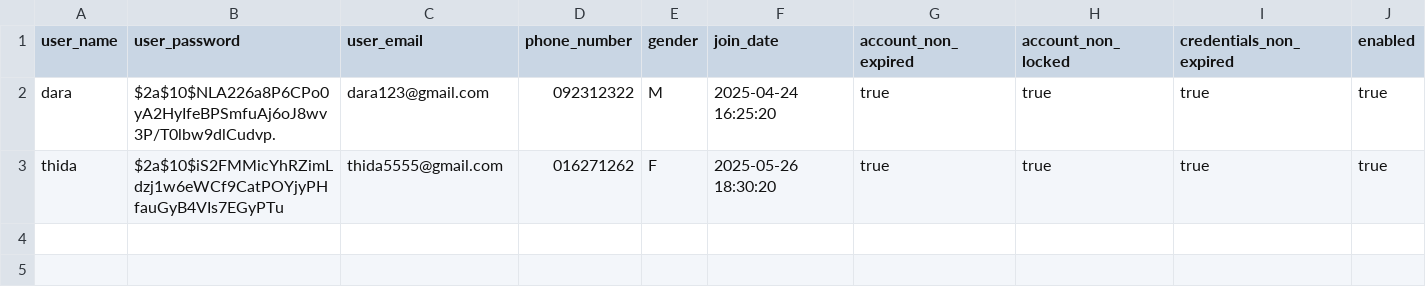
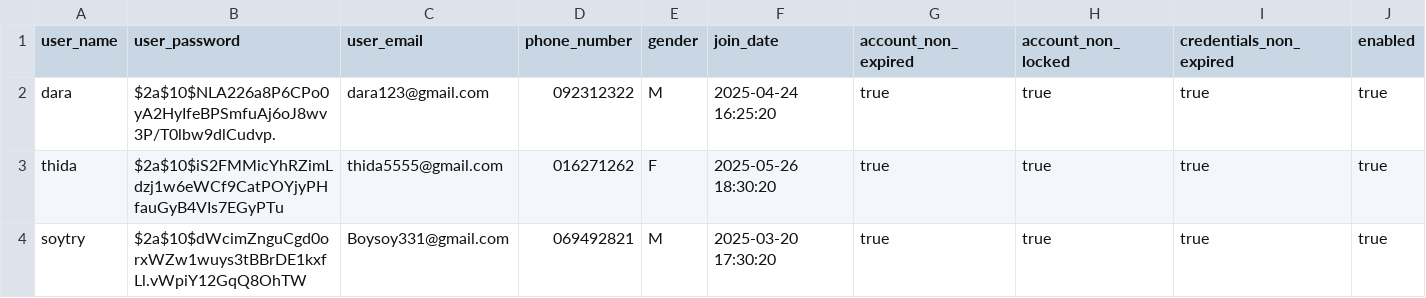
Before and after one commit to suytry123/online_video_training, a CSV file: src/main/resources/db/data/007_users.csv, drawn as a sheet; the diff names each change by its address in the sheet, - before the commit and + after, or states it on an @@ line.

```diff
--- a/src/main/resources/db/data/007_users.csv
+++ b/src/main/resources/db/data/007_users.csv
+row 4: soytry | $2a$10$dWcimZnguCgd0orxWZw1wuys3tBBrDE1kxfLl.vWpiY12GqQ8OhTW | Boysoy331@gmail.com | 069492821 | M | 2025-03-20 17:30:20 | true | true | true | true
```
Also changed, not shown: 35 other files.
